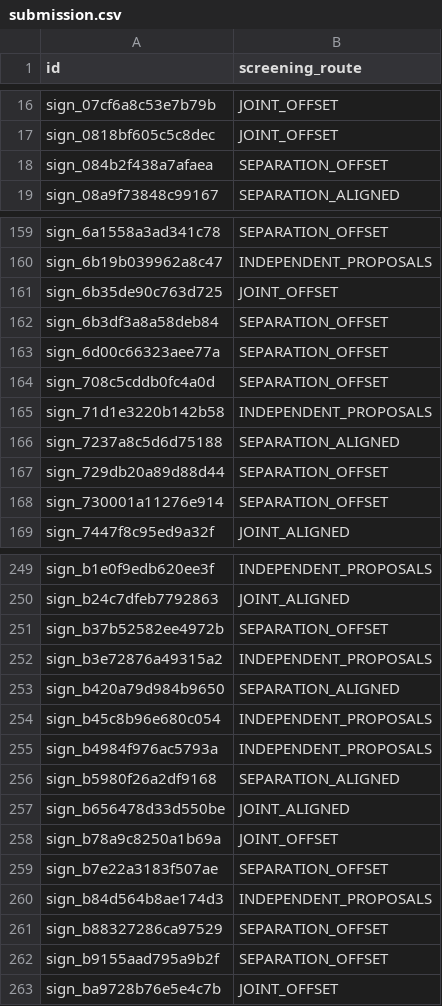
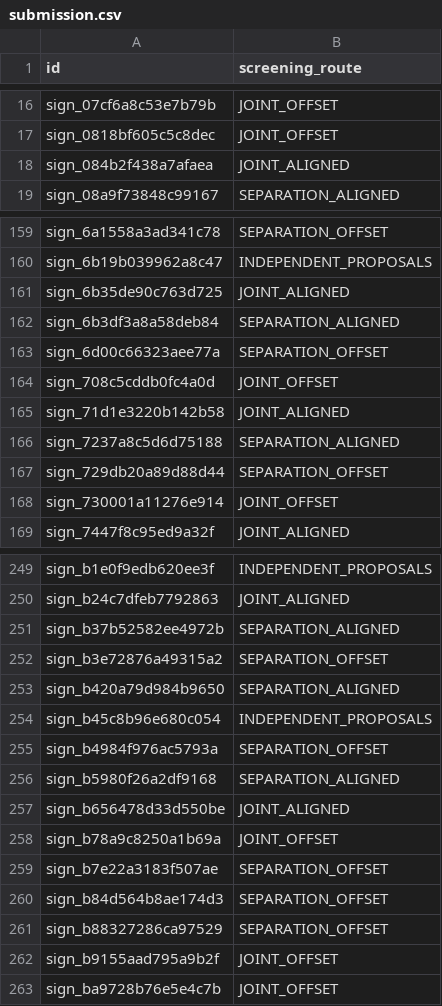
Before and after one commit to Nakul-Sinha/cpu-ml-challenges, a CSV file: traffic sign pair proposal/working/submission.csv, drawn as a sheet; only a part is shown, gaps mark what is left out; the diff covers the shown part only.

```diff
--- a/traffic sign pair proposal/working/submission.csv
+++ b/traffic sign pair proposal/working/submission.csv
@@ -17,3 +17,3 @@ sign_07cf6a8c53e7b79b,JOINT_OFFSET
 sign_0818bf605c5c8dec,JOINT_OFFSET
-sign_084b2f438a7afaea,SEPARATION_OFFSET
+sign_084b2f438a7afaea,JOINT_ALIGNED
 sign_08a9f73848c99167,SEPARATION_ALIGNED
@@ -160,10 +160,10 @@ sign_6a1558a3ad341c78,SEPARATION_OFFSET
 sign_6b19b039962a8c47,INDEPENDENT_PROPOSALS
-sign_6b35de90c763d725,JOINT_OFFSET
-sign_6b3df3a8a58deb84,SEPARATION_OFFSET
+sign_6b35de90c763d725,JOINT_ALIGNED
+sign_6b3df3a8a58deb84,SEPARATION_ALIGNED
 sign_6d00c66323aee77a,SEPARATION_OFFSET
-sign_708c5cddb0fc4a0d,SEPARATION_OFFSET
-sign_71d1e3220b142b58,INDEPENDENT_PROPOSALS
+sign_708c5cddb0fc4a0d,JOINT_OFFSET
+sign_71d1e3220b142b58,JOINT_ALIGNED
 sign_7237a8c5d6d75188,SEPARATION_ALIGNED
 sign_729db20a89d88d44,SEPARATION_OFFSET
-sign_730001a11276e914,SEPARATION_OFFSET
+sign_730001a11276e914,JOINT_OFFSET
 sign_7447f8c95ed9a32f,JOINT_ALIGNED
@@ -250,7 +250,7 @@ sign_b1e0f9edb620ee3f,INDEPENDENT_PROPOSALS
 sign_b24c7dfeb7792863,JOINT_ALIGNED
-sign_b37b52582ee4972b,SEPARATION_OFFSET
-sign_b3e72876a49315a2,INDEPENDENT_PROPOSALS
+sign_b37b52582ee4972b,SEPARATION_ALIGNED
+sign_b3e72876a49315a2,SEPARATION_OFFSET
 sign_b420a79d984b9650,SEPARATION_ALIGNED
 sign_b45c8b96e680c054,INDEPENDENT_PROPOSALS
-sign_b4984f976ac5793a,INDEPENDENT_PROPOSALS
+sign_b4984f976ac5793a,SEPARATION_OFFSET
 sign_b5980f26a2df9168,SEPARATION_ALIGNED
@@ -259,5 +259,5 @@ sign_b78a9c8250a1b69a,JOINT_OFFSET
 sign_b7e22a3183f507ae,SEPARATION_OFFSET
-sign_b84d564b8ae174d3,INDEPENDENT_PROPOSALS
+sign_b84d564b8ae174d3,SEPARATION_OFFSET
 sign_b88327286ca97529,SEPARATION_OFFSET
-sign_b9155aad795a9b2f,SEPARATION_OFFSET
+sign_b9155aad795a9b2f,JOINT_OFFSET
 sign_ba9728b76e5e4c7b,JOINT_OFFSET
```
Also changed, not shown: 33 edited cells elsewhere in this file, 1 other file.
